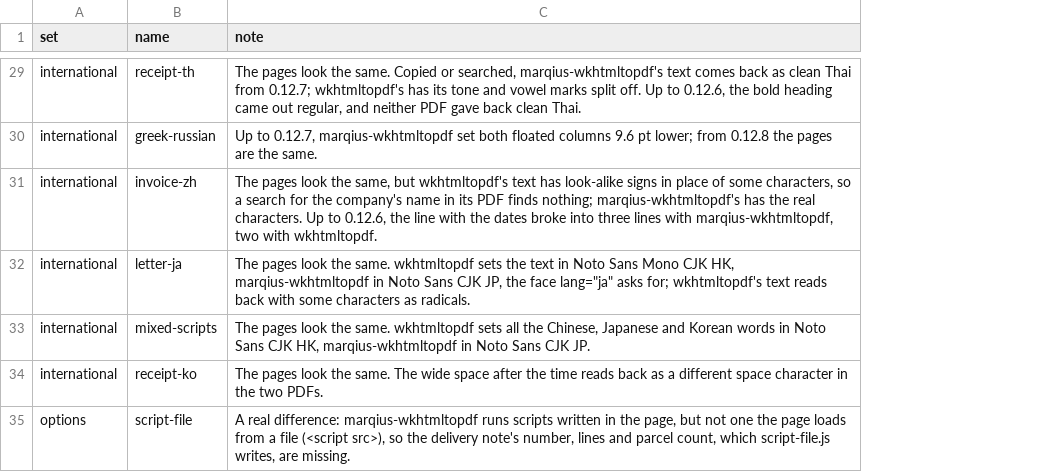
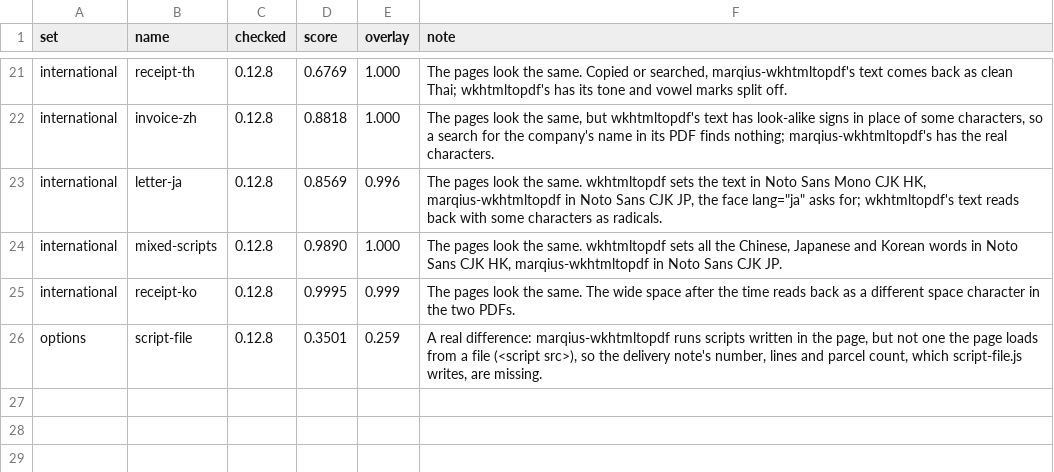
Before and after one commit to marqiushq/wkhtmltopdf-parity, a TSV file: corpus/notes.tsv, drawn as a sheet; only a part is shown, gaps mark what is left out; removed rows and columns are numbered as before the commit, all else as after; the diff covers the shown part only; the diff names each change by its address in the sheet, - before the commit and + after, or states it on an @@ line.

Commit message:
No version written by hand: each note holds only for the result it was written for, and the open differences come from the tracking issues

```diff
--- a/corpus/notes.tsv
+++ b/corpus/notes.tsv
+column C (checked), rows 21-26: all 0.12.8
+column D (score), rows 21-26: 0.6769 | 0.8818 | 0.8569 | 0.9890 | 0.9995 | 0.3501
+column E (overlay), rows 21-26: 1.000 | 1.000 | 0.996 | 1.000 | 0.999 | 0.259
-F21 (note): …as clean Thai from 0.12.7; wkhtmltopdf's has its tone and vowel marks split off. Up to 0.12.6, the bold heading came out regular, and neither PDF gave back clean Thai.
+F21 (note): …as clean Thai; wkhtmltopdf's has its tone and vowel marks split off.
-row 30: international | greek-russian | Up to 0.12.7, marqius-wkhtmltopdf set both floated columns 9.6 pt lower; from 0.12.8 the pages are the same.
-F22 (note): …real characters. Up to 0.12.6, the line with the dates broke into three lines with marqius-wkhtmltopdf, two with wkhtmltopdf.
+F22 (note): …real characters.
```
Also changed, not shown: 1 added row, 9 removed rows and 8 edited cells elsewhere in this file, 6 other files.
